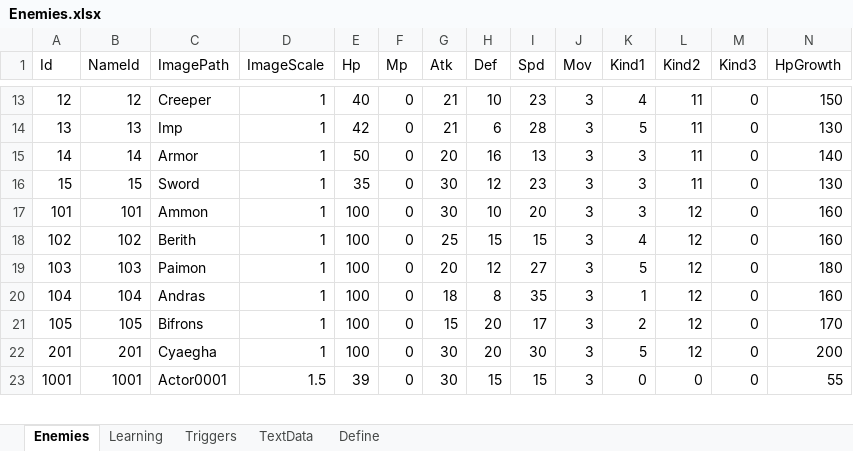
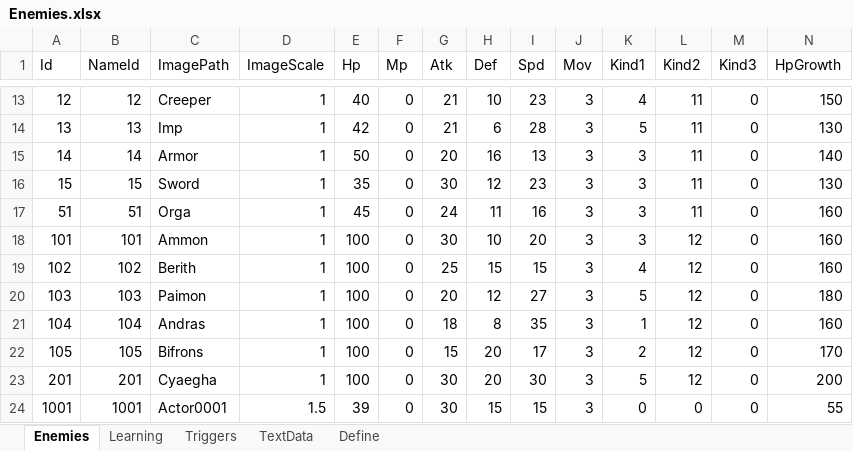
Before and after one commit to seedsclaft/hibikakeut, an Excel workbook: Assets/Data/Enemies.xlsx, sheet Enemies, drawn as a sheet; only a part is shown, gaps mark what is left out; values as stored, in another font and other column widths than the file's, no borders; rows hold the shown columns only; the diff names each change by its address in the sheet, - before the commit and + after, or states it on an @@ line.

```diff
--- a/Assets/Data/Enemies.xlsx (sheet Enemies)
+++ b/Assets/Data/Enemies.xlsx (sheet Enemies)
+row 17: 51 | 51 | Orga | 1 | 45 | 0 | 24 | 11 | 16 | 3 | 3 | 11 | 0 | 160
```
Also changed, not shown: sheet Learning, sheet TextData, Assets/Data/Dungeon0030.xlsx, Assets/Data/Dungeon1020.xlsx, 37 other files.
